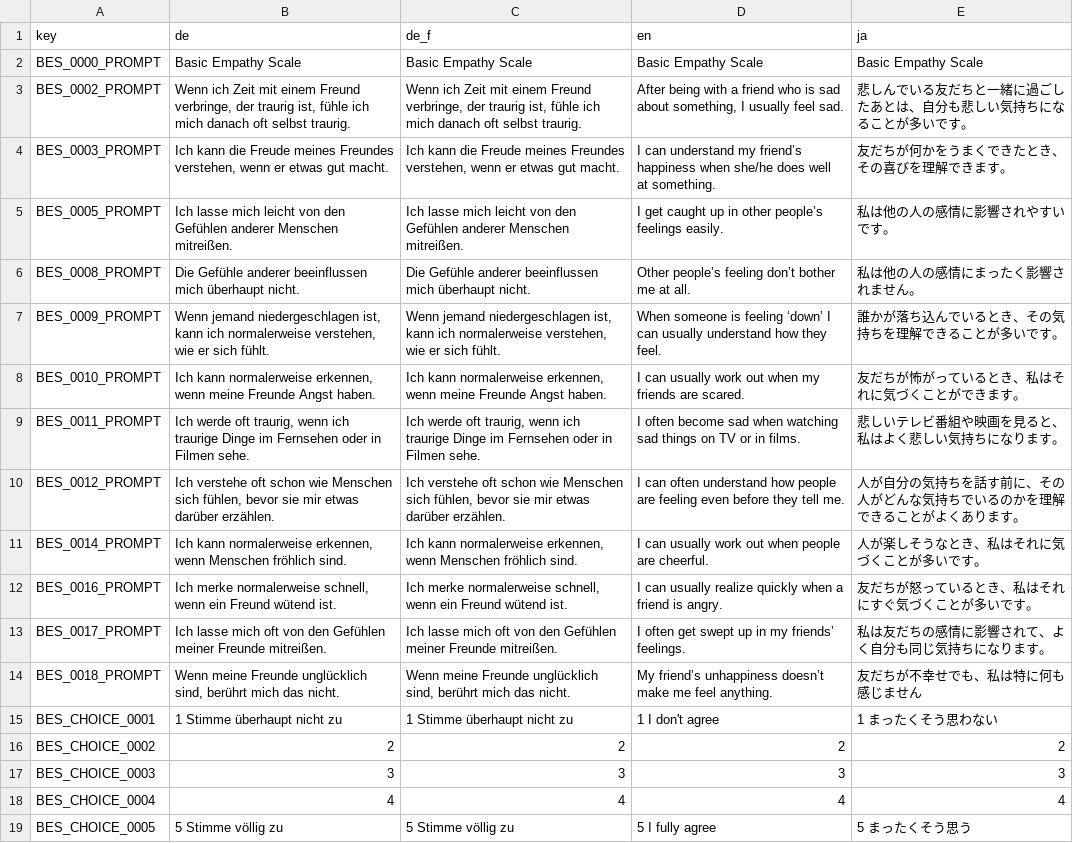
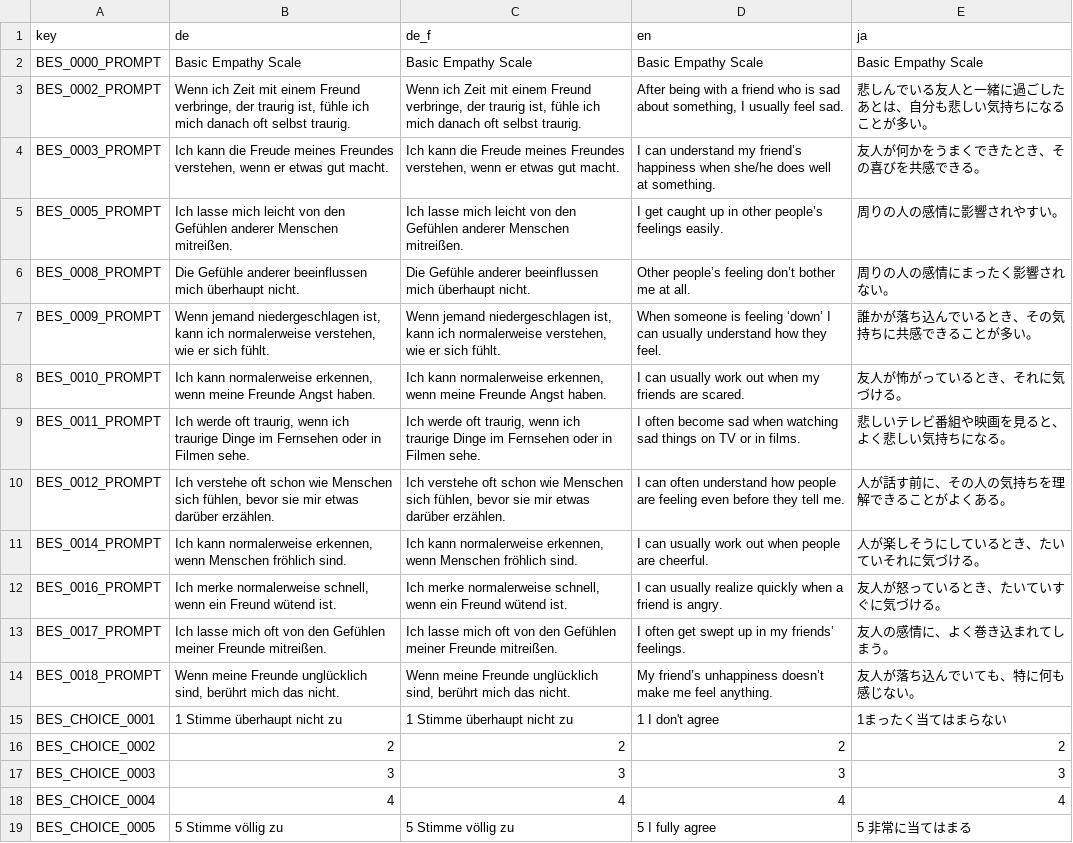
Before and after one commit to KilianSander/vocaloidproject, a CSV file: data-raw/BES_dict.csv, drawn as a sheet; the diff names each change by its address in the sheet, - before the commit and + after, or states it on an @@ line.

Commit message:
:globe_with_meridians: correct Japanese BES dict

```diff
--- a/data-raw/BES_dict.csv
+++ b/data-raw/BES_dict.csv
-E3 (ja): 悲しんでいる友だちと一緒に過ごしたあとは、自分も悲しい気持ちになることが多いです。
+E3 (ja): 悲しんでいる友人と一緒に過ごしたあとは、自分も悲しい気持ちになることが多い。
-E4 (ja): 友だちが何かをうまくできたとき、その喜びを理解できます。
+E4 (ja): 友人が何かをうまくできたとき、その喜びを共感できる。
-E5 (ja): 私は他の人の感情に影響されやすいです。
+E5 (ja): 周りの人の感情に影響されやすい。
-E6 (ja): 私は他の人の感情にまったく影響されません。
+E6 (ja): 周りの人の感情にまったく影響されない。
-E7 (ja): 誰かが落ち込んでいるとき、その気持ちを理解できることが多いです。
+E7 (ja): 誰かが落ち込んでいるとき、その気持ちに共感できることが多い。
-E8 (ja): 友だちが怖がっているとき、私はそれに気づくことができます。
+E8 (ja): 友人が怖がっているとき、それに気づける。
-E9 (ja): 悲しいテレビ番組や映画を見ると、私はよく悲しい気持ちになります。
+E9 (ja): 悲しいテレビ番組や映画を見ると、よく悲しい気持ちになる。
-E10 (ja): 人が自分の気持ちを話す前に、その人がどんな気持ちでいるのかを理解できることがよくあります。
+E10 (ja): 人が話す前に、その人の気持ちを理解できることがよくある。
-E11 (ja): 人が楽しそうなとき、私はそれに気づくことが多いです。
+E11 (ja): 人が楽しそうにしているとき、たいていそれに気づける。
-E12 (ja): 友だちが怒っているとき、私はそれにすぐ気づくことが多いです。
+E12 (ja): 友人が怒っているとき、たいていすぐに気づける。
-E13 (ja): 私は友だちの感情に影響されて、よく自分も同じ気持ちになります。
+E13 (ja): 友人の感情に、よく巻き込まれてしまう。
-E14 (ja): 友だちが不幸せでも、私は特に何も感じません
+E14 (ja): 友人が落ち込んでいても、特に何も感じない。
-E15 (ja): 1 まったくそう思わない
+E15 (ja): 1まったく当てはまらない
-E19 (ja): 5 まったくそう思う
+E19 (ja): 5 非常に当てはまる
```
Also changed, not shown: 2 other files.
